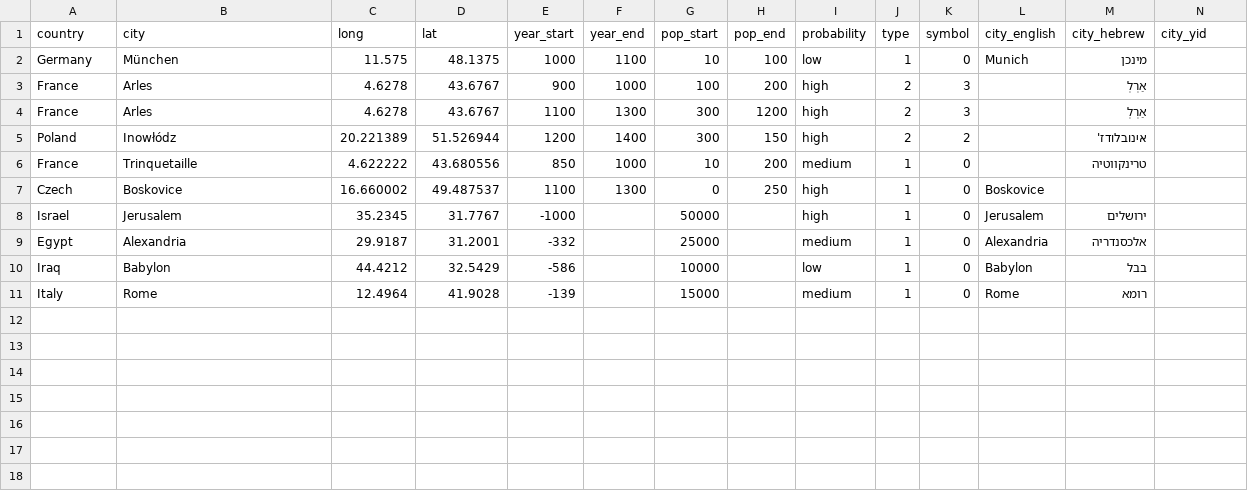
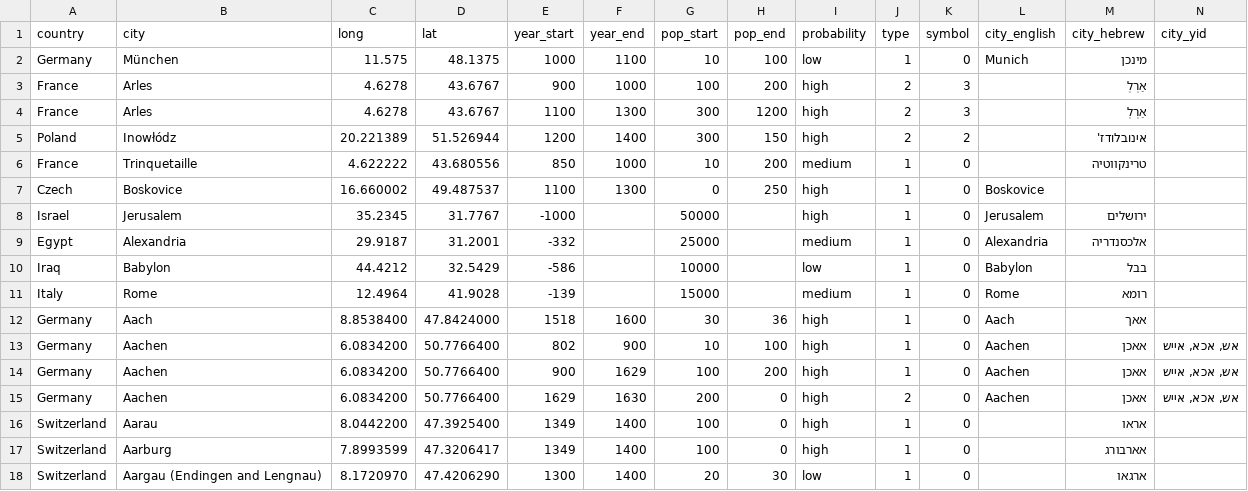
Before and after one commit to softwine-ltd/kehillot-through-time, a CSV file: kehilot.csv, drawn as a sheet; only a part is shown; rows hold the shown columns only; the diff names each change by its address in the sheet, - before the commit and + after, or states it on an @@ line.

Commit message:
Added some cities to check how it influence the map

```diff
--- a/kehilot.csv
+++ b/kehilot.csv
+row 12: Germany | Aach | 8.8538400 | 47.8424000 | 1518 | 1600 | 30 | 36 | high | 1 | 0 | Aach | אאך
+row 13: Germany | Aachen | 6.0834200 | 50.7766400 | 802 | 900 | 10 | 100 | high | 1 | 0 | Aachen | אאכן | אש, אכא, אייש
+row 14: Germany | Aachen | 6.0834200 | 50.7766400 | 900 | 1629 | 100 | 200 | high | 1 | 0 | Aachen | אאכן | אש, אכא, אייש
+row 15: Germany | Aachen | 6.0834200 | 50.7766400 | 1629 | 1630 | 200 | 0 | high | 2 | 0 | Aachen | אאכן | אש, אכא, אייש
+row 16: Switzerland | Aarau | 8.0442200 | 47.3925400 | 1349 | 1400 | 100 | 0 | high | 1 | 0 |  | אראו
+row 17: Switzerland | Aarburg | 7.8993599 | 47.3206417 | 1349 | 1400 | 100 | 0 | high | 1 | 0 |  | אארבורג
+row 18: Switzerland | Aargau (Endingen and Lengnau) | 8.1720970 | 47.4206290 | 1300 | 1400 | 20 | 30 | low | 1 | 0 |  | ארגאו
```
